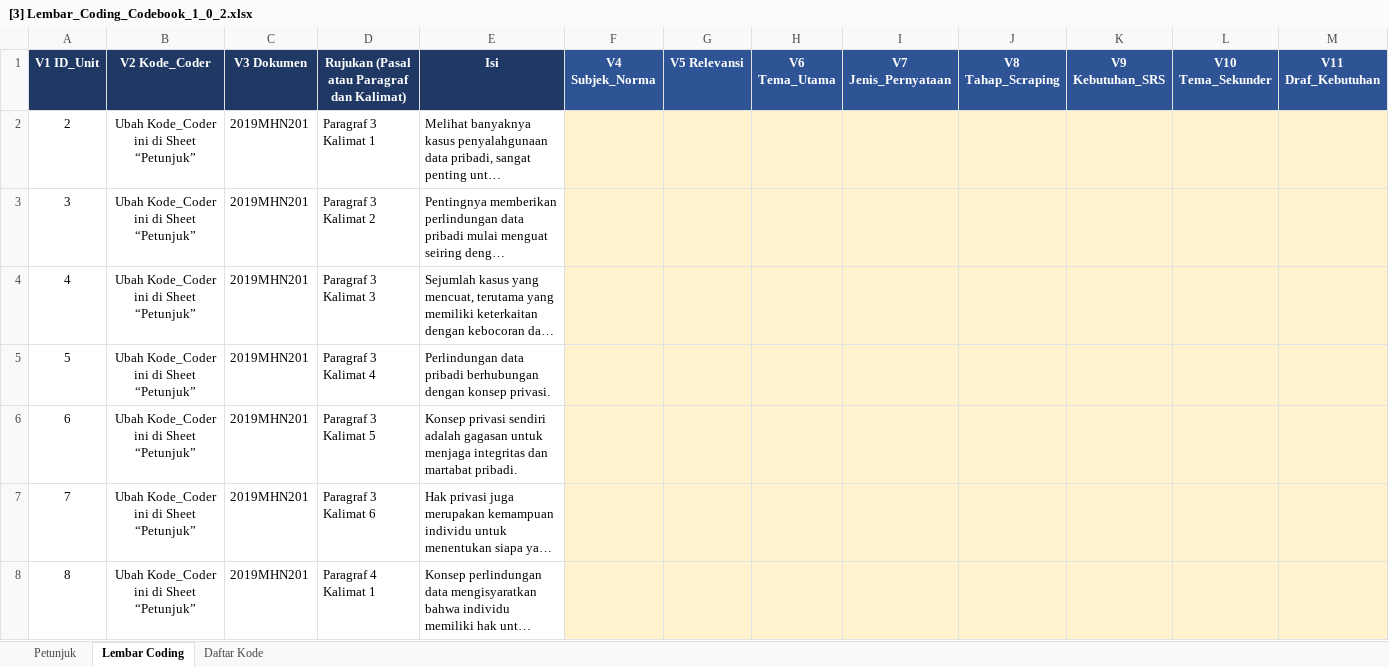
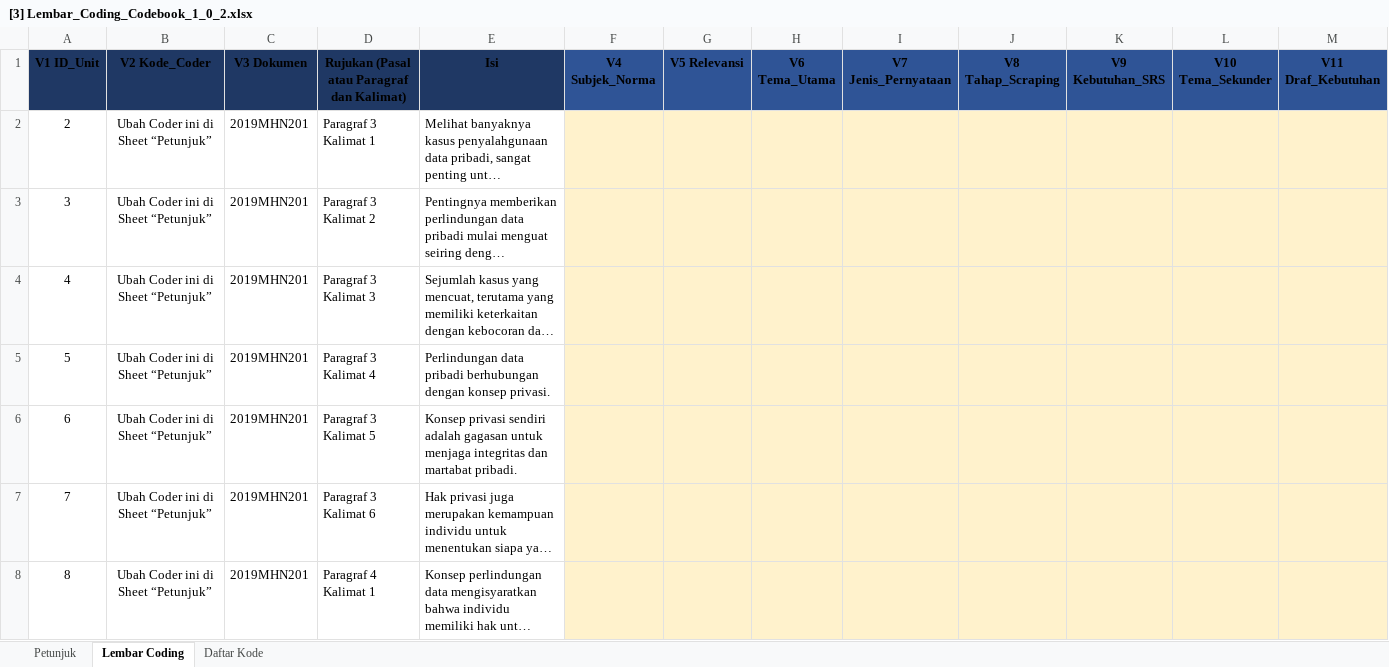
Before and after one commit to ajiww/Prosedur-Penelitian, an Excel workbook: P4 Pengembangan Kebutuhan Perangkat Lunak/A Elisitasi/A4 Coding/[3] Lembar_Coding_Codebook_1_0_2.xlsx, sheet Lembar Coding, drawn as a sheet; only a part is shown; long unchanged cells end in …; values as stored, in another font and other column widths than the file's, no borders; charts and pictures and conditional formats not drawn; the diff covers the shown part only; the diff names each change by its address in the sheet, - before the commit and + after, or states it on an @@ line.

```diff
--- a/P4 Pengembangan Kebutuhan Perangkat Lunak/A Elisitasi/A4 Coding/[3] Lembar_Coding_Codebook_1_0_2.xlsx (sheet Lembar Coding)
+++ b/P4 Pengembangan Kebutuhan Perangkat Lunak/A Elisitasi/A4 Coding/[3] Lembar_Coding_Codebook_1_0_2.xlsx (sheet Lembar Coding)
-A1:M1 text colour: #FFFFFF
+A1:M1 text colour: black
-B2:B8 (V2 Kode_Coder): Ubah Kode_Coder ini di Sheet “Petunjuk”
+B2:B8 (V2 Kode_Coder): Ubah Coder ini di Sheet “Petunjuk”
```
Also changed, not shown: 78 edited cells and cell formats elsewhere in this sheet, sheet Daftar Kode, sheet Petunjuk, charts or pictures, P4 Pengembangan Kebutuhan Perangkat Lunak/A Elisitasi/A4 Coding/20261021 Lembar_Coding_Codebook_1_0_2 (fenny).xlsx, P4 Pengembangan Kebutuhan Perangkat Lunak/A Elisitasi/A4 Coding/Lembar_Coding_Codebook_1_0_2 (deni).xlsx, 7 other files.
